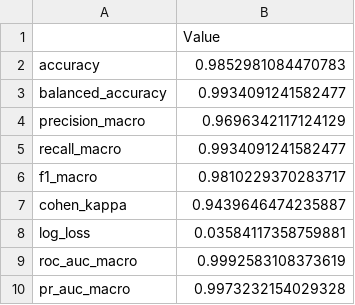
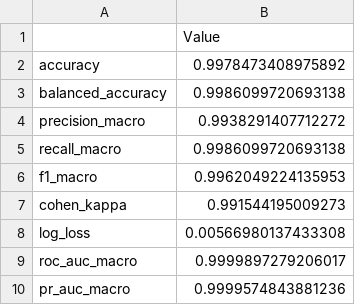
Before and after one commit to thamadhi/solar-panel-fault-mapping, a CSV file: src/fault-detection/model-comparisons/metrics_summary.csv, drawn as a sheet.

```diff
--- a/src/fault-detection/model-comparisons/metrics_summary.csv
+++ b/src/fault-detection/model-comparisons/metrics_summary.csv
@@ -1,10 +1,10 @@
 ,Value
-accuracy,0.9852981084470783
-balanced_accuracy,0.9934091241582477
-precision_macro,0.9696342117124129
-recall_macro,0.9934091241582477
-f1_macro,0.9810229370283717
-cohen_kappa,0.9439646474235887
-log_loss,0.03584117358759881
-roc_auc_macro,0.9992583108373619
-pr_auc_macro,0.9973232154029328
+accuracy,0.9978473408975892
+balanced_accuracy,0.9986099720693138
+precision_macro,0.9938291407712272
+recall_macro,0.9986099720693138
+f1_macro,0.9962049224135953
+cohen_kappa,0.991544195009273
+log_loss,0.00566980137433308
+roc_auc_macro,0.9999897279206017
+pr_auc_macro,0.9999574843881236
```
Also changed, not shown: 2 other files.
